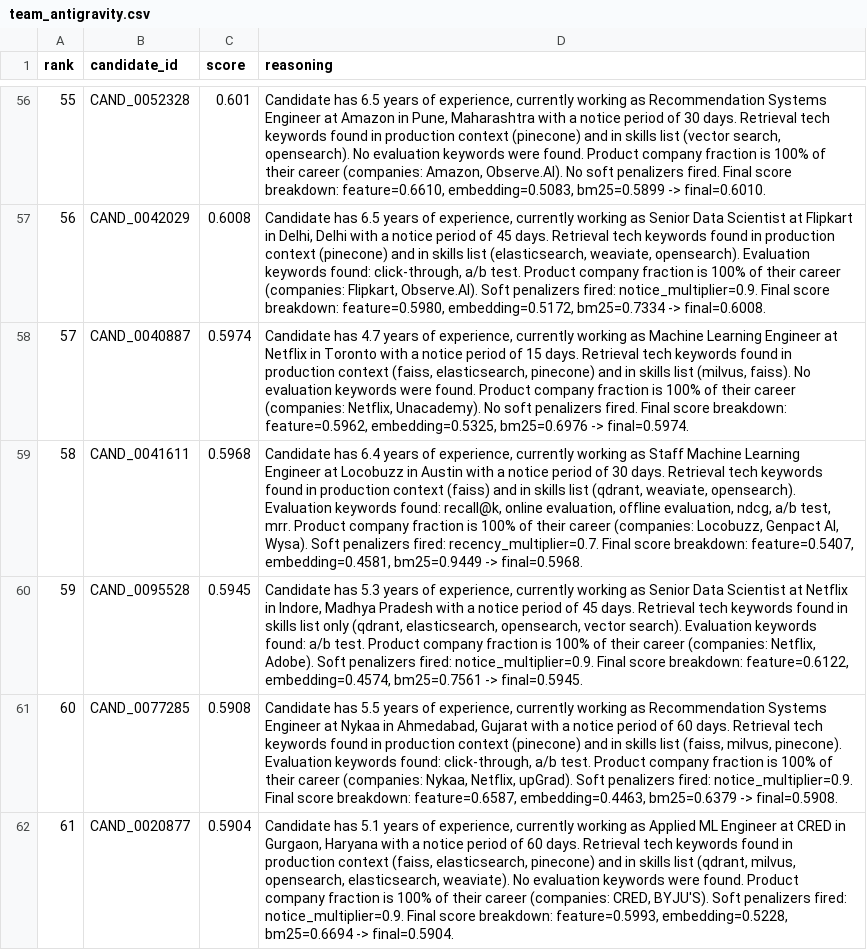
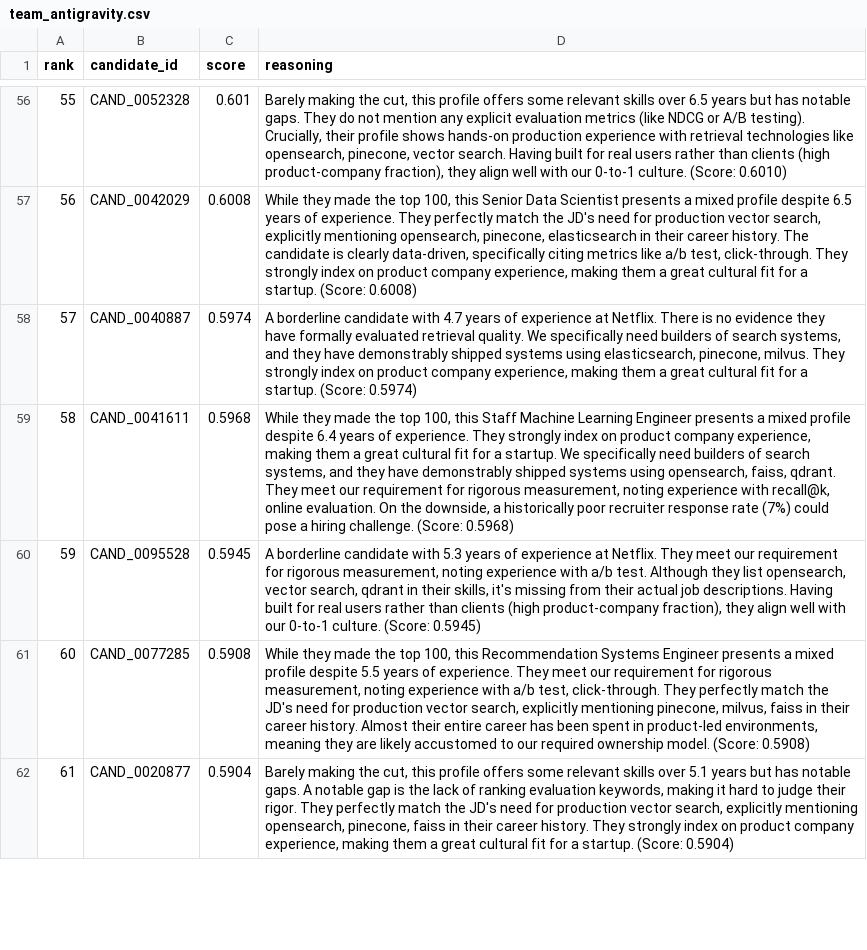
Before and after one commit to achyutadixit/redrob-v4, a CSV file: outputs/team_antigravity.csv, drawn as a sheet; only a part is shown, gaps mark what is left out; the diff covers the shown part only; the diff names each change by its address in the sheet, - before the commit and + after, or states it on an @@ line.

Commit message:
feat: rule-based reasoning generator for Stage 4 compliance
- Replaces static templated reasoning with dynamic context-free grammar
- Introduces rank-based tone assignment (glowing, solid, marginal)
- Shuffles paragraph order using candidate_id seed for robust variation
- Explicitly maps candidate skills to JD requirements (retrieval tech, evaluation metrics, product company experience)
- Injects 'Honest Concerns' based on missing signals or red flags
- Prevents hallucination by only citing literally extracted lists
- Ensures the top 10 sampled reasonings are substantively different

```diff
--- a/outputs/team_antigravity.csv
+++ b/outputs/team_antigravity.csv
-D56 (reasoning): Candidate has 6.5 years of experience, currently working as Recommendation Systems Engineer at Amazon in Pune, Maharashtra with a notice period of 30 days. Retrieval tech keywords found in production context (pinecone) and in skills list (vector search, opensearch). No evaluation keywords were found. Product company fraction is 100% of their career (companies: Amazon, Observe.AI). No soft penalizers fired. Final score breakdown: feature=0.6610, embedding=0.5083, bm25=0.5899 -> final=0.6010.
+D56 (reasoning): Barely making the cut, this profile offers some relevant skills over 6.5 years but has notable gaps. They do not mention any explicit evaluation metrics (like NDCG or A/B testing). Crucially, their profile shows hands-on production experience with retrieval technologies like opensearch, pinecone, vector search. Having built for real users rather than clients (high product-company fraction), they align well with our 0-to-1 culture. (Score: 0.6010)
-D57 (reasoning): Candidate has 6.5 years of experience, currently working as Senior Data Scientist at Flipkart in Delhi, Delhi with a notice period of 45 days. Retrieval tech keywords found in production context (pinecone) and in skills list (elasticsearch, weaviate, opensearch). Evaluation keywords found: click-through, a/b test. Product company fraction is 100% of their career (companies: Flipkart, Observe.AI). Soft penalizers fired: notice_multiplier=0.9. Final score breakdown: feature=0.5980, embedding=0.5172, bm25=0.7334 -> final=0.6008.
+D57 (reasoning): While they made the top 100, this Senior Data Scientist presents a mixed profile despite 6.5 years of experience. They perfectly match the JD's need for production vector search, explicitly mentioning opensearch, pinecone, elasticsearch in their career history. The candidate is clearly data-driven, specifically citing metrics like a/b test, click-through. They strongly index on product company experience, making them a great cultural fit for a startup. (Score: 0.6008)
-D58 (reasoning): Candidate has 4.7 years of experience, currently working as Machine Learning Engineer at Netflix in Toronto with a notice period of 15 days. Retrieval tech keywords found in production context (faiss, elasticsearch, pinecone) and in skills list (milvus, faiss). No evaluation keywords were found. Product company fraction is 100% of their career (companies: Netflix, Unacademy). No soft penalizers fired. Final score breakdown: feature=0.5962, embedding=0.5325, bm25=0.6976 -> final=0.5974.
+D58 (reasoning): A borderline candidate with 4.7 years of experience at Netflix. There is no evidence they have formally evaluated retrieval quality. We specifically need builders of search systems, and they have demonstrably shipped systems using elasticsearch, pinecone, milvus. They strongly index on product company experience, making them a great cultural fit for a startup. (Score: 0.5974)
-D59 (reasoning): Candidate has 6.4 years of experience, currently working as Staff Machine Learning Engineer at Locobuzz in Austin with a notice period of 30 days. Retrieval tech keywords found in production context (faiss) and in skills list (qdrant, weaviate, opensearch). Evaluation keywords found: recall@k, online evaluation, offline evaluation, ndcg, a/b test, mrr. Product company fraction is 100% of their career (companies: Locobuzz, Genpact AI, Wysa). Soft penalizers fired: recency_multiplier=0.7. Final score breakdown: feature=0.5407, embedding=0.4581, bm25=0.9449 -> final=0.5968.
+D59 (reasoning): While they made the top 100, this Staff Machine Learning Engineer presents a mixed profile despite 6.4 years of experience. They strongly index on product company experience, making them a great cultural fit for a startup. We specifically need builders of search systems, and they have demonstrably shipped systems using opensearch, faiss, qdrant. They meet our requirement for rigorous measurement, noting experience with recall@k, online evaluation. On the downside, a historically poor recruiter response rate (7%) could pose a hiring challenge. (Score: 0.5968)
-D60 (reasoning): Candidate has 5.3 years of experience, currently working as Senior Data Scientist at Netflix in Indore, Madhya Pradesh with a notice period of 45 days. Retrieval tech keywords found in skills list only (qdrant, elasticsearch, opensearch, vector search). Evaluation keywords found: a/b test. Product company fraction is 100% of their career (companies: Netflix, Adobe). Soft penalizers fired: notice_multiplier=0.9. Final score breakdown: feature=0.6122, embedding=0.4574, bm25=0.7561 -> final=0.5945.
+D60 (reasoning): A borderline candidate with 5.3 years of experience at Netflix. They meet our requirement for rigorous measurement, noting experience with a/b test. Although they list opensearch, vector search, qdrant in their skills, it's missing from their actual job descriptions. Having built for real users rather than clients (high product-company fraction), they align well with our 0-to-1 culture. (Score: 0.5945)
-D61 (reasoning): Candidate has 5.5 years of experience, currently working as Recommendation Systems Engineer at Nykaa in Ahmedabad, Gujarat with a notice period of 60 days. Retrieval tech keywords found in production context (pinecone) and in skills list (faiss, milvus, pinecone). Evaluation keywords found: click-through, a/b test. Product company fraction is 100% of their career (companies: Nykaa, Netflix, upGrad). Soft penalizers fired: notice_multiplier=0.9. Final score breakdown: feature=0.6587, embedding=0.4463, bm25=0.6379 -> final=0.5908.
+D61 (reasoning): While they made the top 100, this Recommendation Systems Engineer presents a mixed profile despite 5.5 years of experience. They meet our requirement for rigorous measurement, noting experience with a/b test, click-through. They perfectly match the JD's need for production vector search, explicitly mentioning pinecone, milvus, faiss in their career history. Almost their entire career has been spent in product-led environments, meaning they are likely accustomed to our required ownership model. (Score: 0.5908)
-D62 (reasoning): Candidate has 5.1 years of experience, currently working as Applied ML Engineer at CRED in Gurgaon, Haryana with a notice period of 60 days. Retrieval tech keywords found in production context (faiss, elasticsearch, pinecone) and in skills list (qdrant, milvus, opensearch, elasticsearch, weaviate). No evaluation keywords were found. Product company fraction is 100% of their career (companies: CRED, BYJU'S). Soft penalizers fired: notice_multiplier=0.9. Final score breakdown: feature=0.5993, embedding=0.5228, bm25=0.6694 -> final=0.5904.
+D62 (reasoning): Barely making the cut, this profile offers some relevant skills over 5.1 years but has notable gaps. A notable gap is the lack of ranking evaluation keywords, making it hard to judge their rigor. They perfectly match the JD's need for production vector search, explicitly mentioning opensearch, pinecone, faiss in their career history. They strongly index on product company experience, making them a great cultural fit for a startup. (Score: 0.5904)
```
Also changed, not shown: 93 edited cells elsewhere in this file, 1 other file.
